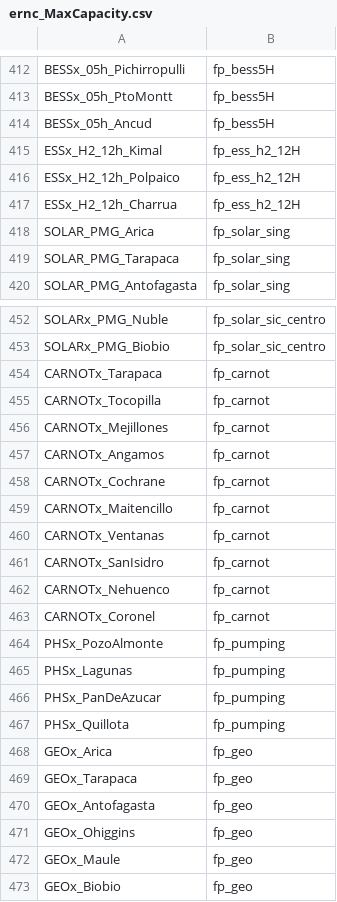
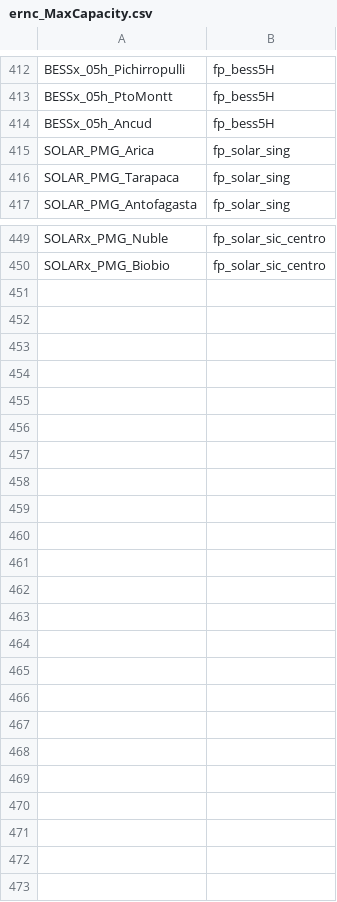
Before and after one commit to gwenzel/MacrosPLP_py, a CSV file: macros/inputs/ernc_MaxCapacity.csv, drawn as a sheet; only a part is shown, gaps mark what is left out.

Commit message:
[ernc] added option to generate inputs for each scenario

```diff
--- a/macros/inputs/ernc_MaxCapacity.csv
+++ b/macros/inputs/ernc_MaxCapacity.csv
@@ -414,5 +414,2 @@ BESSx_05h_PtoMontt,fp_bess5H
 BESSx_05h_Ancud,fp_bess5H
-ESSx_H2_12h_Kimal,fp_ess_h2_12H
-ESSx_H2_12h_Polpaico,fp_ess_h2_12H
-ESSx_H2_12h_Charrua,fp_ess_h2_12H
 SOLAR_PMG_Arica,fp_solar_sing
@@ -453,21 +450 @@ SOLARx_PMG_Nuble,fp_solar_sic_centro
 SOLARx_PMG_Biobio,fp_solar_sic_centro
-CARNOTx_Tarapaca,fp_carnot
-CARNOTx_Tocopilla,fp_carnot
-CARNOTx_Mejillones,fp_carnot
-CARNOTx_Angamos,fp_carnot
-CARNOTx_Cochrane,fp_carnot
-CARNOTx_Maitencillo,fp_carnot
-CARNOTx_Ventanas,fp_carnot
-CARNOTx_SanIsidro,fp_carnot
-CARNOTx_Nehuenco,fp_carnot
-CARNOTx_Coronel,fp_carnot
-PHSx_PozoAlmonte,fp_pumping
-PHSx_Lagunas,fp_pumping
-PHSx_PanDeAzucar,fp_pumping
-PHSx_Quillota,fp_pumping
-GEOx_Arica,fp_geo
-GEOx_Tarapaca,fp_geo
-GEOx_Antofagasta,fp_geo
-GEOx_Ohiggins,fp_geo
-GEOx_Maule,fp_geo
-GEOx_Biobio,fp_geo
```
Also changed, not shown: 3 other files.
